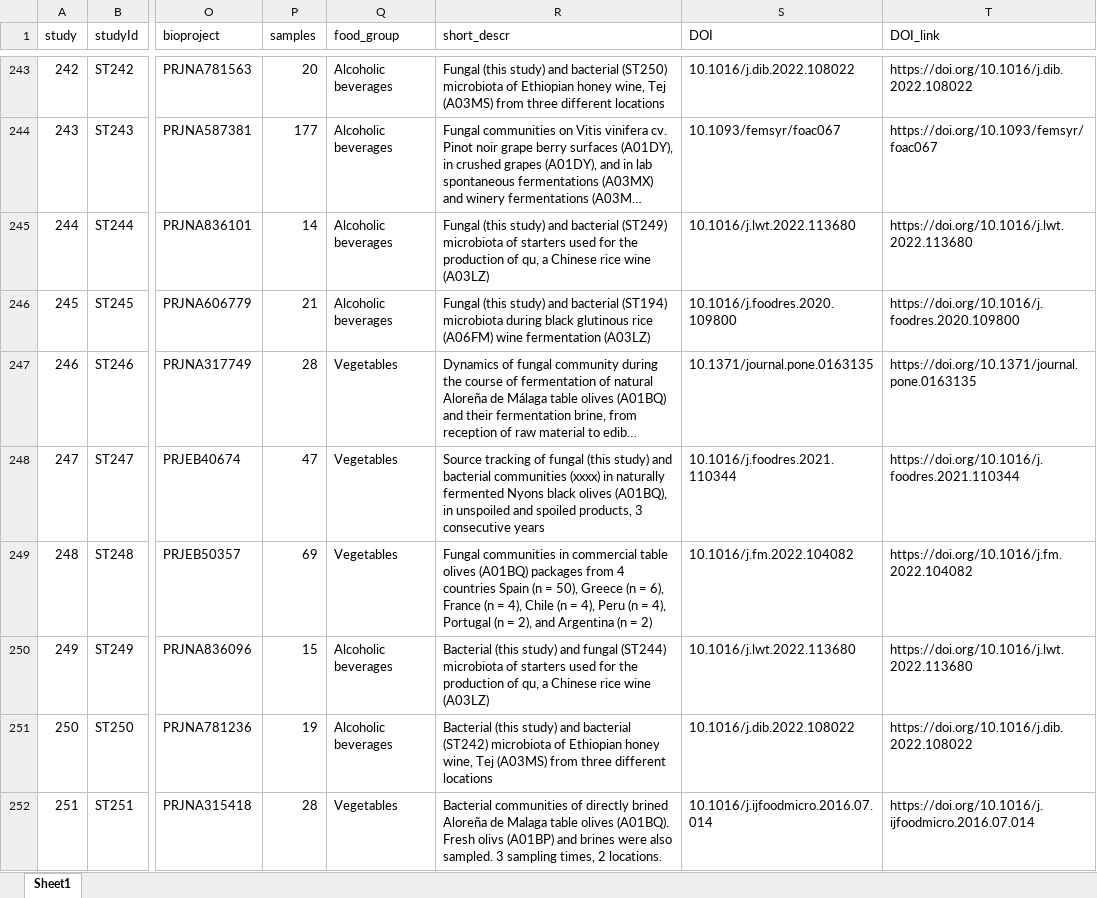
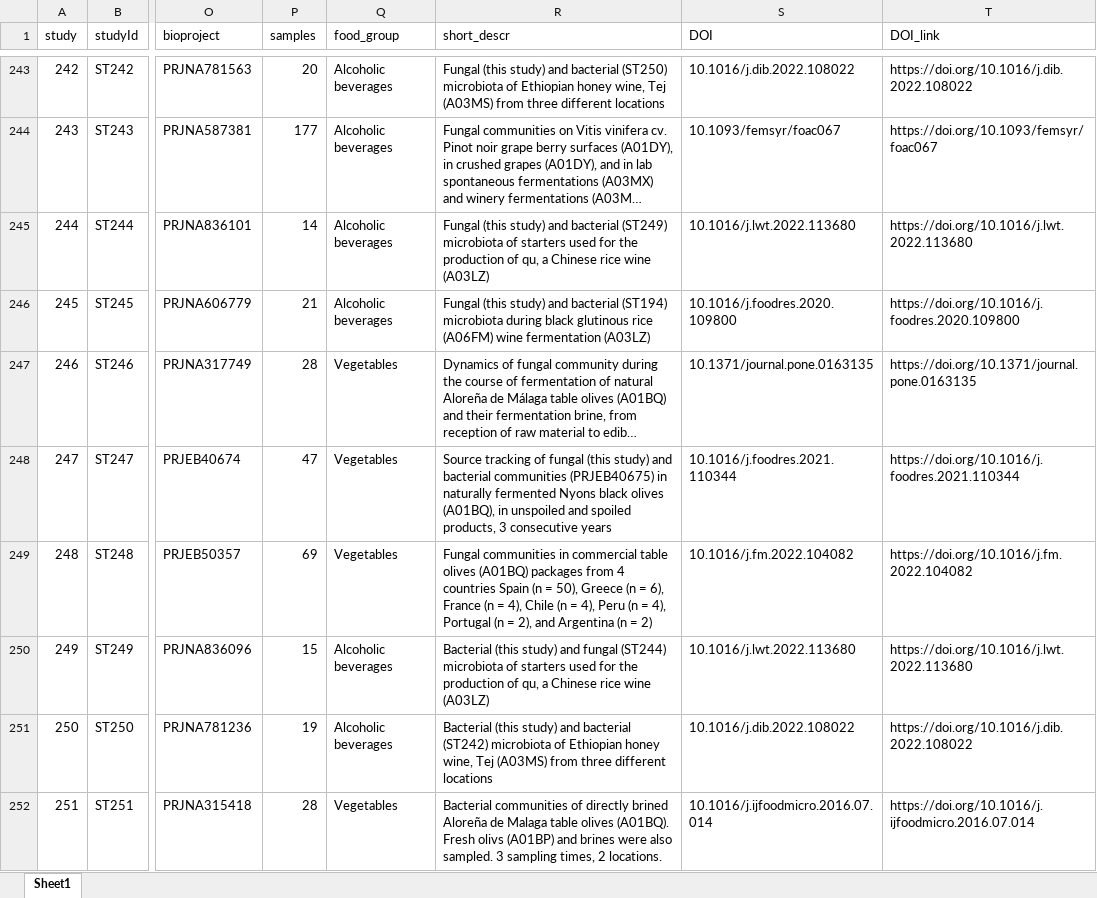
Before and after one commit to ep142/FoodMicrobionet, an Excel workbook: the_real_thing/FMBN_5/Excel_text_files_v5/Studies.xlsx, sheet Sheet1, drawn as a sheet; only a part is shown, gaps mark what is left out; long unchanged cells end in …; values as stored, in another font and other column widths than the file's, no borders; the diff covers the shown part only; the diff names each change by its address in the sheet, - before the commit and + after, or states it on an @@ line.

```diff
--- a/the_real_thing/FMBN_5/Excel_text_files_v5/Studies.xlsx (sheet Sheet1)
+++ b/the_real_thing/FMBN_5/Excel_text_files_v5/Studies.xlsx (sheet Sheet1)
-R248 (short_descr): …bacterial communities (xxxx) in naturally…
+R248 (short_descr): …bacterial communities (PRJEB40675) in naturally…
```
Also changed, not shown: 20 added rows and 53 edited cells elsewhere in this sheet, the_real_thing/FMBN_5/Excel_text_files_v5/Abstracts.xlsx, the_real_thing/FMBN_5/Excel_text_files_v5/FoodEx2exp.xlsx, 44 other files.
